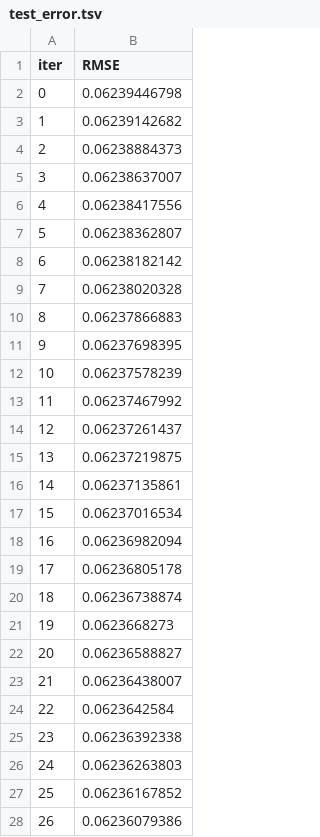
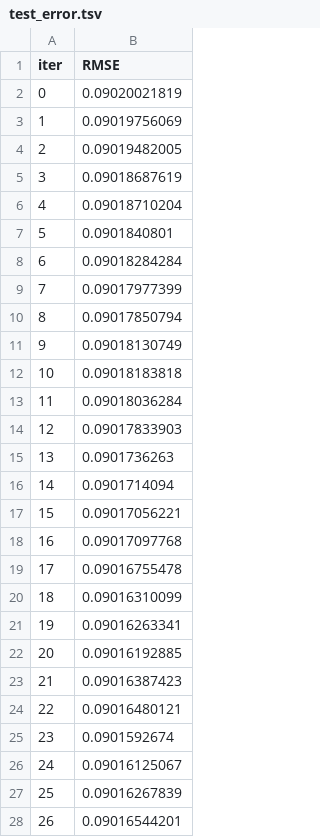
Before and after one commit to yx3110/StockTradebyZ, a TSV file: catboost_info/test_error.tsv, drawn as a sheet; only a part is shown; the diff covers the shown part only.

```diff
--- a/catboost_info/test_error.tsv
+++ b/catboost_info/test_error.tsv
@@ -1,28 +1,28 @@
 iter	RMSE
-0	0.06239446798
-1	0.06239142682
-2	0.06238884373
-3	0.06238637007
-4	0.06238417556
-5	0.06238362807
-6	0.06238182142
-7	0.06238020328
-8	0.06237866883
-9	0.06237698395
-10	0.06237578239
-11	0.06237467992
-12	0.06237261437
-13	0.06237219875
-14	0.06237135861
-15	0.06237016534
-16	0.06236982094
-17	0.06236805178
-18	0.06236738874
-19	0.0623668273
-20	0.06236588827
-21	0.06236438007
-22	0.0623642584
-23	0.06236392338
-24	0.06236263803
-25	0.06236167852
-26	0.06236079386
+0	0.09020021819
+1	0.09019756069
+2	0.09019482005
+3	0.09018687619
+4	0.09018710204
+5	0.0901840801
+6	0.09018284284
+7	0.09017977399
+8	0.09017850794
+9	0.09018130749
+10	0.09018183818
+11	0.09018036284
+12	0.09017833903
+13	0.0901736263
+14	0.0901714094
+15	0.09017056221
+16	0.09017097768
+17	0.09016755478
+18	0.09016310099
+19	0.09016263341
+20	0.09016192885
+21	0.09016387423
+22	0.09016480121
+23	0.0901592674
+24	0.09016125067
+25	0.09016267839
+26	0.09016544201
```
Also changed, not shown: 39 removed rows and 27 edited cells elsewhere in this file, catboost_info/learn_error.tsv, catboost_info/time_left.tsv, 16 other files.
